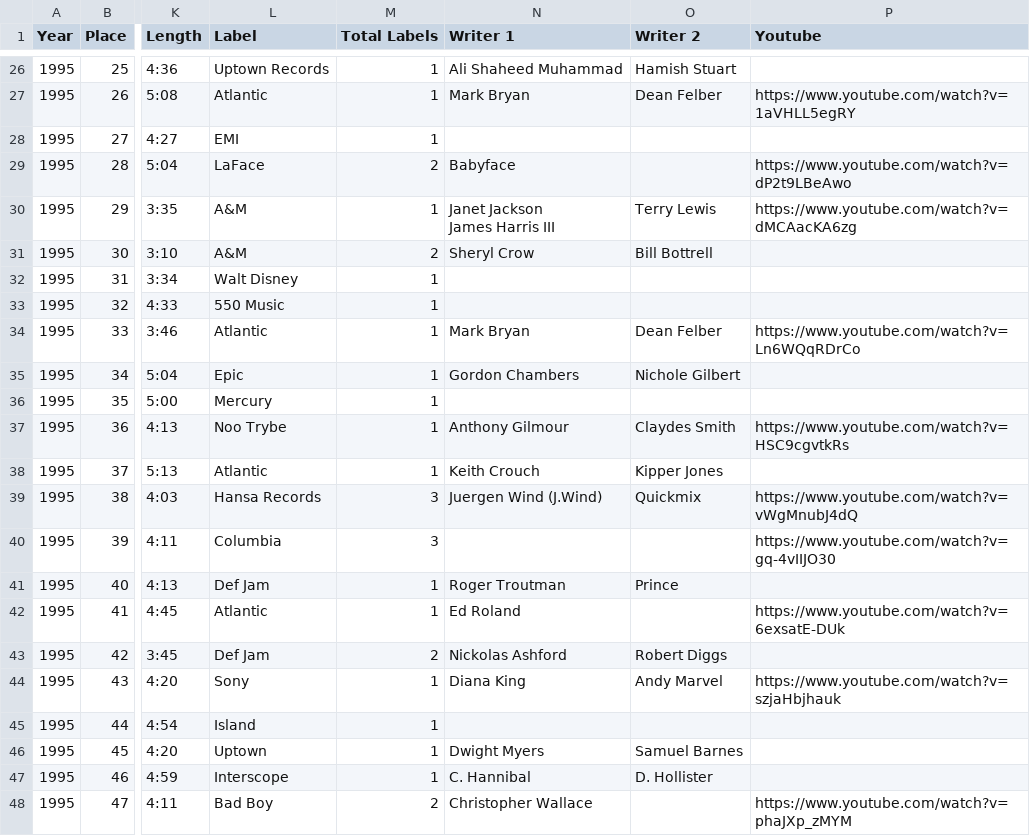
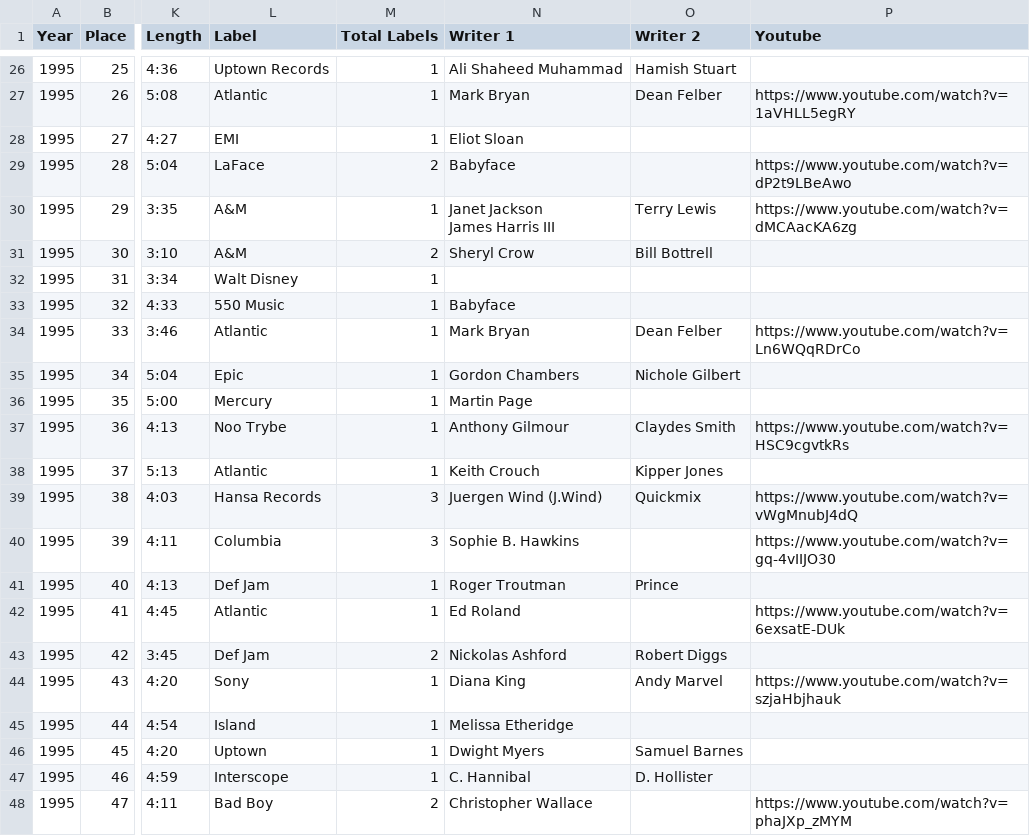
Before and after one commit to JonasRex/JupyterLab_My_Notebooks, a CSV file: ExamsProject/Data/year1995_test.csv, drawn as a sheet; only a part is shown, gaps mark what is left out; the diff covers the shown part only; the diff names each change by its address in the sheet, - before the commit and + after, or states it on an @@ line.

```diff
--- a/ExamsProject/Data/year1995_test.csv
+++ b/ExamsProject/Data/year1995_test.csv
-N28 (Writer 1): (empty)
+N28 (Writer 1): Eliot Sloan
-N33 (Writer 1): (empty)
+N33 (Writer 1): Babyface
-N36 (Writer 1): (empty)
+N36 (Writer 1): Martin Page
-N40 (Writer 1): (empty)
+N40 (Writer 1): Sophie B. Hawkins
-N45 (Writer 1): (empty)
+N45 (Writer 1): Melissa Etheridge
```
Also changed, not shown: 13 edited cells elsewhere in this file, 2 other files.
